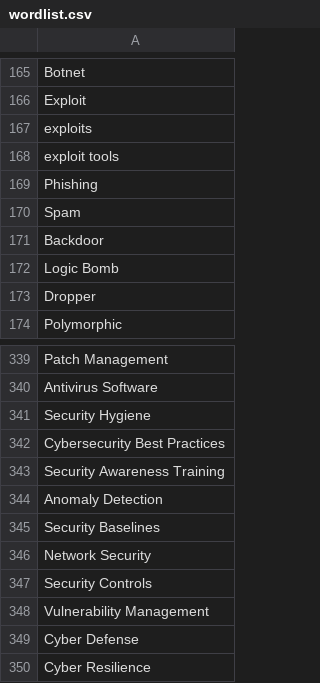
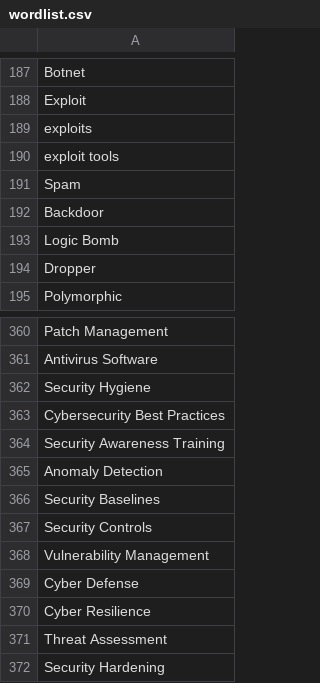
Before and after one commit to jverdianto/CyberSecGen, a CSV file: Backend/wordlist.csv, drawn as a sheet; only a part is shown, gaps mark what is left out; the shorter side is filled out with more unchanged rows; the diff covers the shown part only.

```diff
--- a/Backend/wordlist.csv
+++ b/Backend/wordlist.csv
@@ -168,3 +190,2 @@ exploits
 exploit tools
-Phishing
 Spam
@@ -345,3 +366,2 @@ Anomaly Detection
 Security Baselines
-Network Security
 Security Controls
```
Also changed, not shown: 57 added rows and 1 removed row elsewhere in this file, 2 other files.
